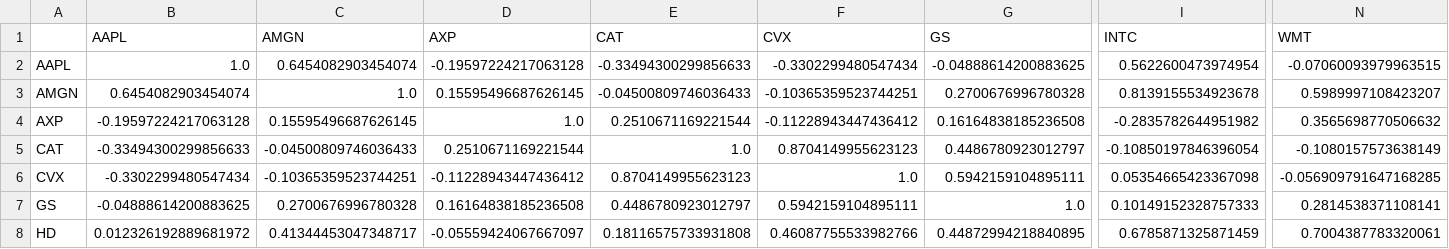
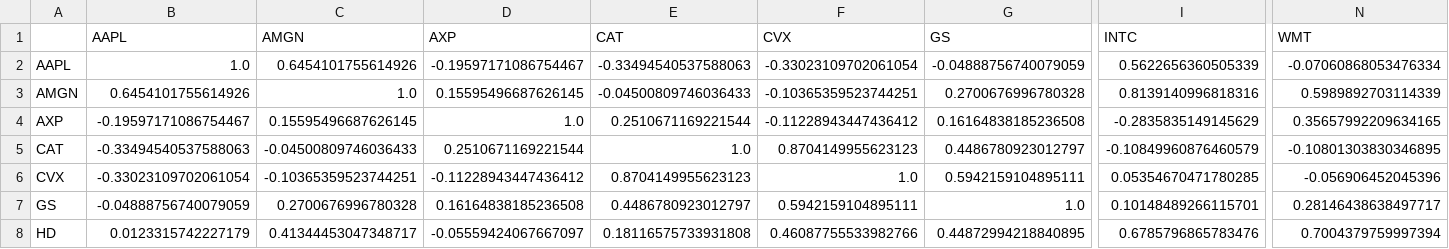
Before and after one commit to jnrkufuor/apollo, a CSV file: data/price.csv, drawn as a sheet; only a part is shown, gaps mark what is left out; the diff covers the shown part only; the diff names each change by its address in the sheet, - before the commit and + after, or states it on an @@ line.

```diff
--- a/data/price.csv
+++ b/data/price.csv
-C2 (AMGN): 0.6454082903454074
+C2 (AMGN): 0.6454101755614926
-D2 (AXP): -0.19597224217063128
+D2 (AXP): -0.19597171086754467
-E2 (CAT): -0.33494300299856633
+E2 (CAT): -0.33494540537588063
-F2 (CVX): -0.3302299480547434
+F2 (CVX): -0.33023109702061054
-G2 (GS): -0.04888614200883625
+G2 (GS): -0.04888756740079059
-I2 (INTC): 0.5622600473974954
+I2 (INTC): 0.5622656360505339
-N2 (WMT): -0.07060093979963515
+N2 (WMT): -0.07060868053476334
-B3 (AAPL): 0.6454082903454074
+B3 (AAPL): 0.6454101755614926
-I3 (INTC): 0.8139155534923678
+I3 (INTC): 0.8139140996818316
-N3 (WMT): 0.5989997108423207
+N3 (WMT): 0.5989892703114339
-B4 (AAPL): -0.19597224217063128
+B4 (AAPL): -0.19597171086754467
-I4 (INTC): -0.2835782644951982
+I4 (INTC): -0.2835835149145629
-N4 (WMT): 0.3565698770506632
+N4 (WMT): 0.35657992209634165
-B5 (AAPL): -0.33494300299856633
+B5 (AAPL): -0.33494540537588063
-I5 (INTC): -0.10850197846396054
+I5 (INTC): -0.10849960876460579
-N5 (WMT): -0.1080157573638149
+N5 (WMT): -0.10801303830346895
-B6 (AAPL): -0.3302299480547434
+B6 (AAPL): -0.33023109702061054
-I6 (INTC): 0.05354665423367098
+I6 (INTC): 0.05354670471780285
-N6 (WMT): -0.056909791647168285
+N6 (WMT): -0.056906452045396
-B7 (AAPL): -0.04888614200883625
+B7 (AAPL): -0.04888756740079059
-I7 (INTC): 0.10149152328757333
+I7 (INTC): 0.10148489266115701
-N7 (WMT): 0.2814538371108141
+N7 (WMT): 0.28146438638497717
-B8 (AAPL): 0.012326192889681972
+B8 (AAPL): 0.0123315742227179
-I8 (INTC): 0.6785871325871459
+I8 (INTC): 0.6785796865783476
-N8 (WMT): 0.7004387783320061
+N8 (WMT): 0.7004379759997394
```
Also changed, not shown: 41 edited cells elsewhere in this file, 3 other files.
